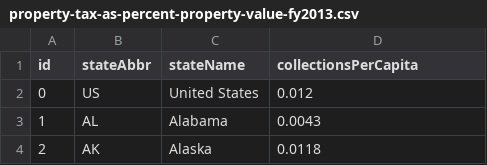
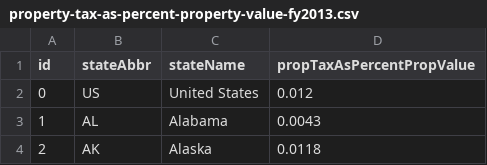
Before and after one commit to TaxFoundation/data, a CSV file: facts-and-figures/2015/property-tax-as-percent-property-value-fy2013.csv, drawn as a sheet; only a part is shown.

Commit message:
Fixed data variable name for prop tax

```diff
--- a/facts-and-figures/2015/property-tax-as-percent-property-value-fy2013.csv
+++ b/facts-and-figures/2015/property-tax-as-percent-property-value-fy2013.csv
@@ -1,2 +1,2 @@
-id,stateAbbr,stateName,collectionsPerCapita
+id,stateAbbr,stateName,propTaxAsPercentPropValue
 0,US,United States,0.012
```
